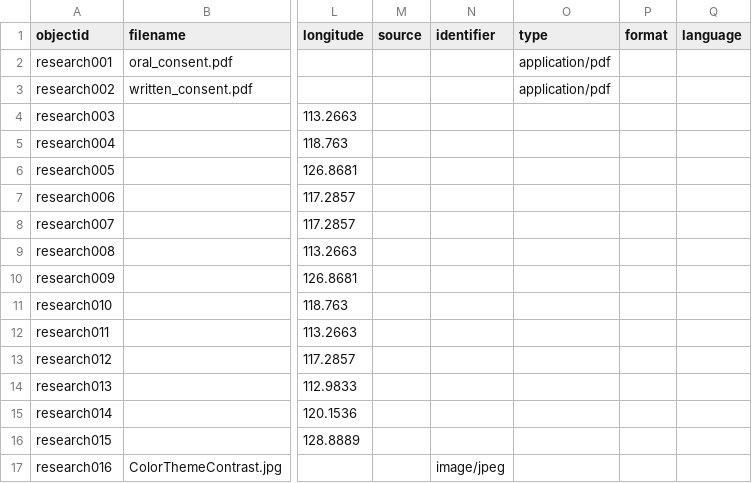
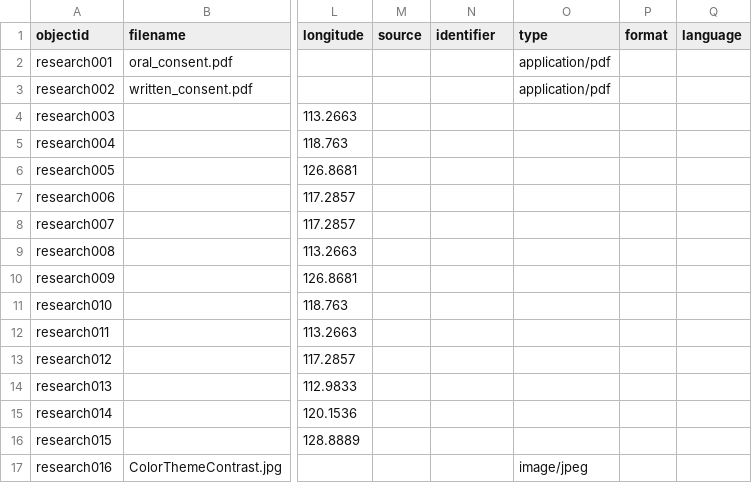
Before and after one commit to mxballin/instructional-design, a CSV file: _data/thesis-metadata.csv, drawn as a sheet; only a part is shown, gaps mark what is left out; the diff names each change by its address in the sheet, - before the commit and + after, or states it on an @@ line.

Commit message:
Update thesis-metadata.csv

```diff
--- a/_data/thesis-metadata.csv
+++ b/_data/thesis-metadata.csv
-N17 (identifier): image/jpeg
+N17 (identifier): (empty)
-O17 (type): (empty)
+O17 (type): image/jpeg
```
